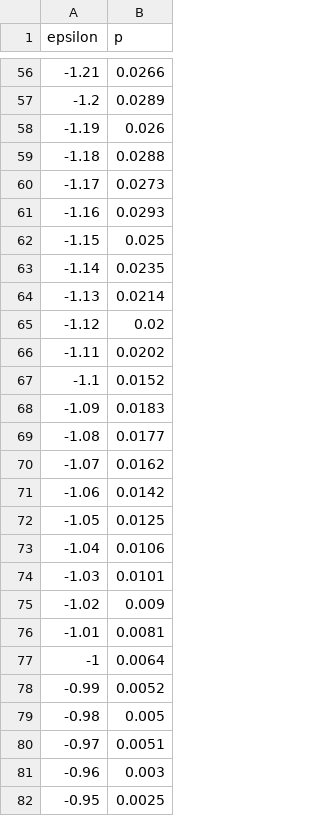
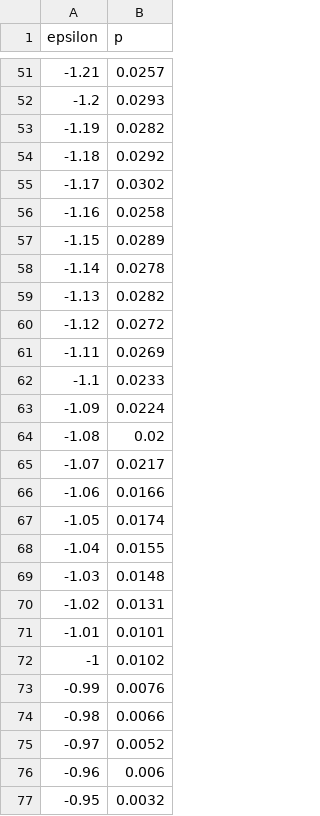
Before and after one commit to gezhuang0717/FYS4150-Project-4, a CSV file: output/distribution_epsilon_L=20_T=2.4.csv, drawn as a sheet; only a part is shown, gaps mark what is left out; the diff covers the shown part only.

```diff
--- a/output/distribution_epsilon_L=20_T=2.4.csv
+++ b/output/distribution_epsilon_L=20_T=2.4.csv
@@ -56,27 +51,27 @@ epsilon,p
--1.21,0.0266
--1.2,0.0289
--1.19,0.026
--1.18,0.0288
--1.17,0.0273
--1.16,0.0293
--1.15,0.025
--1.14,0.0235
--1.13,0.0214
--1.12,0.02
--1.11,0.0202
--1.1,0.0152
--1.09,0.0183
--1.08,0.0177
--1.07,0.0162
--1.06,0.0142
--1.05,0.0125
--1.04,0.0106
--1.03,0.0101
--1.02,0.009
--1.01,0.0081
--1,0.0064
--0.99,0.0052
--0.98,0.005
--0.97,0.0051
--0.96,0.003
--0.95,0.0025
+-1.21,0.0257
+-1.2,0.0293
+-1.19,0.0282
+-1.18,0.0292
+-1.17,0.0302
+-1.16,0.0258
+-1.15,0.0289
+-1.14,0.0278
+-1.13,0.0282
+-1.12,0.0272
+-1.11,0.0269
+-1.1,0.0233
+-1.09,0.0224
+-1.08,0.02
+-1.07,0.0217
+-1.06,0.0166
+-1.05,0.0174
+-1.04,0.0155
+-1.03,0.0148
+-1.02,0.0131
+-1.01,0.0101
+-1,0.0102
+-0.99,0.0076
+-0.98,0.0066
+-0.97,0.0052
+-0.96,0.006
+-0.95,0.0032
```
Also changed, not shown: 4 added rows, 5 removed rows and 58 edited cells elsewhere in this file, output/burn_in_T_1.000000_nonrandom.csv, output/burn_in_T_1.000000_random.csv, 6 other files.
